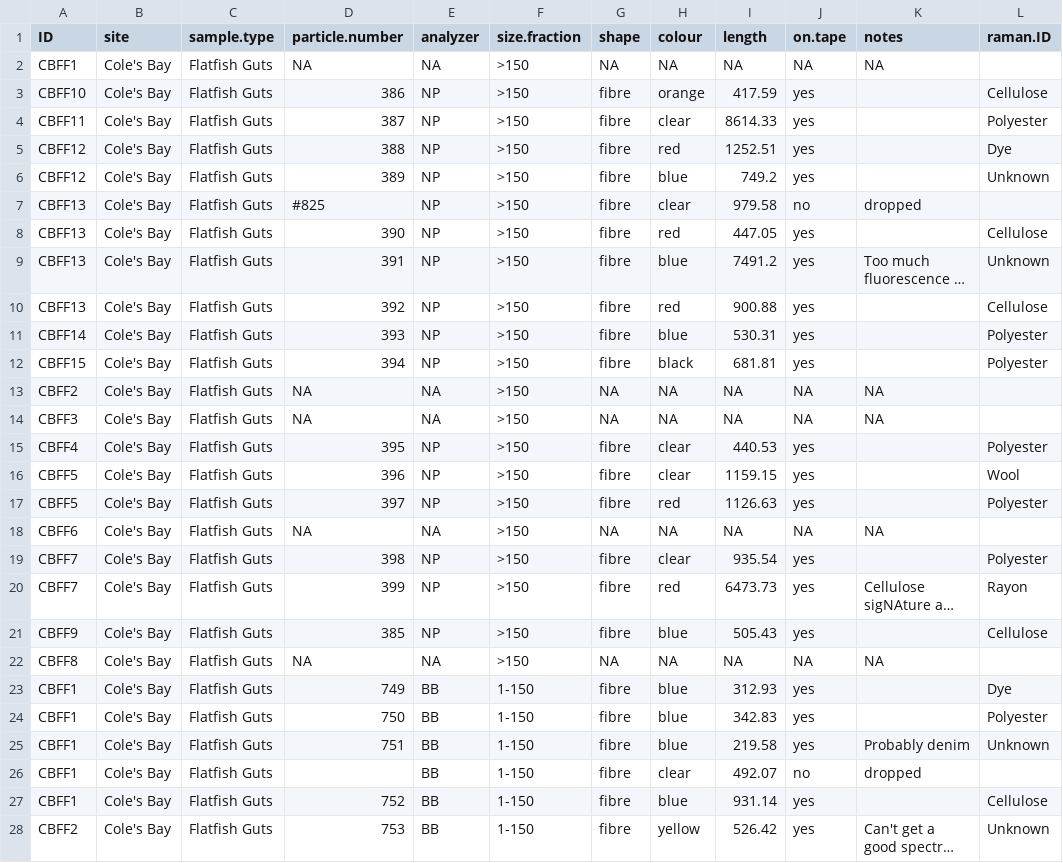
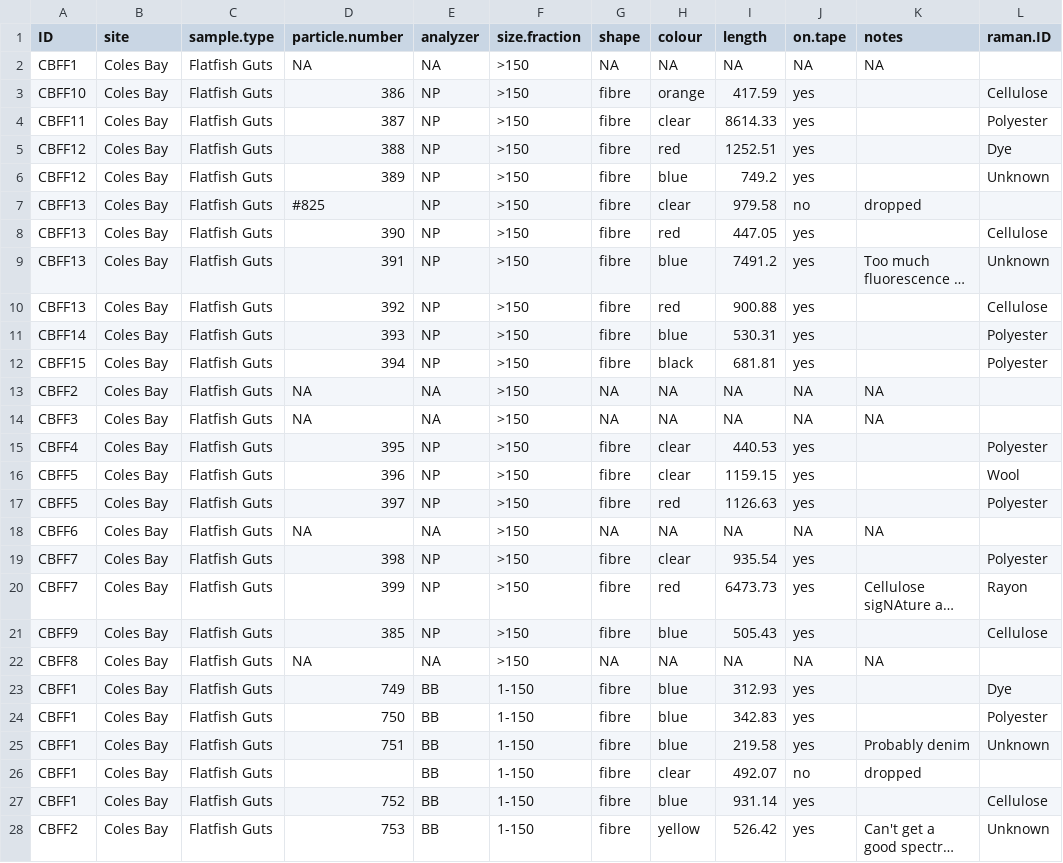
Before and after one commit to GCov/Covernton_et_al_2021_MPs_and_food_webs, a CSV file: flatfish.csv, drawn as a sheet; only a part is shown; long unchanged cells end in …; the diff covers the shown part only; the diff names each change by its address in the sheet, - before the commit and + after, or states it on an @@ line.

```diff
--- a/flatfish.csv
+++ b/flatfish.csv
-B2:B28 (site): Cole's Bay
+B2:B28 (site): Coles Bay
```
Also changed, not shown: 50 edited cells elsewhere in this file, NCAG_field_data.csv, isotopes.csv, 12 other files.
